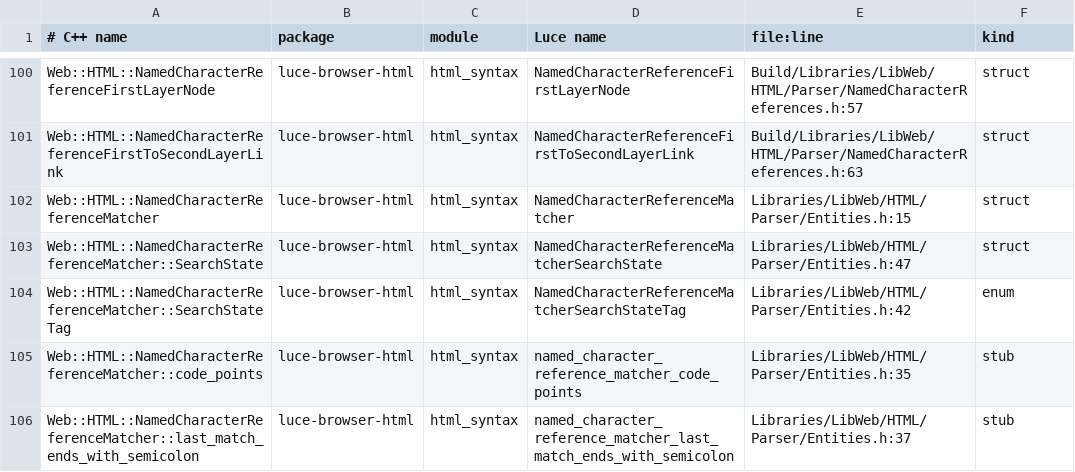
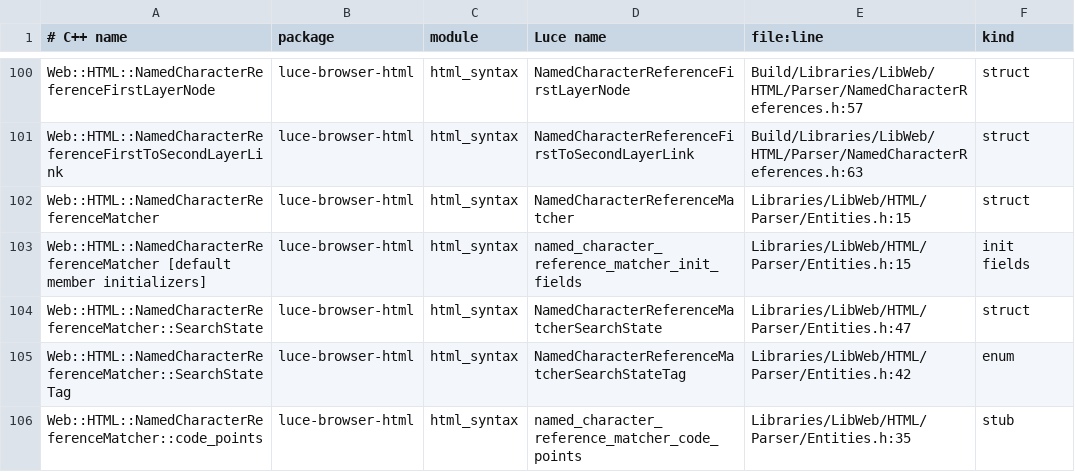
Before and after one commit to dymokomi/luce-browser-html, a TSV file: docs/namemap.tsv, drawn as a sheet; only a part is shown, gaps mark what is left out; the shorter side is filled out with more unchanged rows; the diff names each change by its address in the sheet, - before the commit and + after, or states it on an @@ line.

```diff
--- a/docs/namemap.tsv
+++ b/docs/namemap.tsv
+row 103: Web::HTML::NamedCharacterReferenceMatcher [default member initializers] | luce-browser-html | html_syntax | named_character_reference_matcher_init_fields | Libraries/LibWeb/HTML/Parser/Entities.h:15 | init fields
```
Also changed, not shown: 3 other files.
